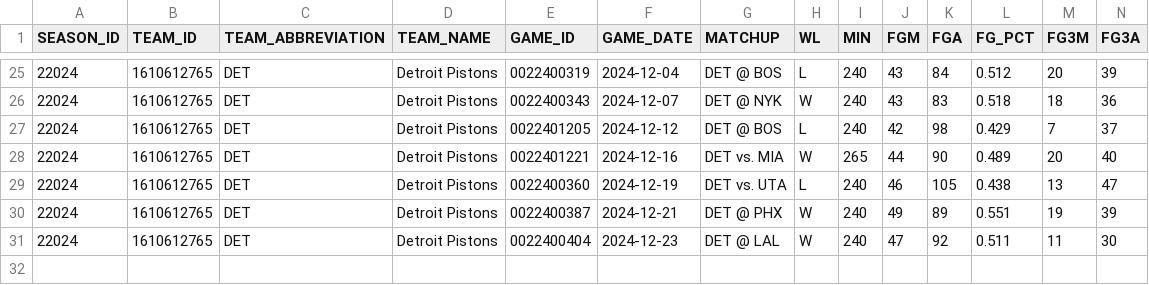
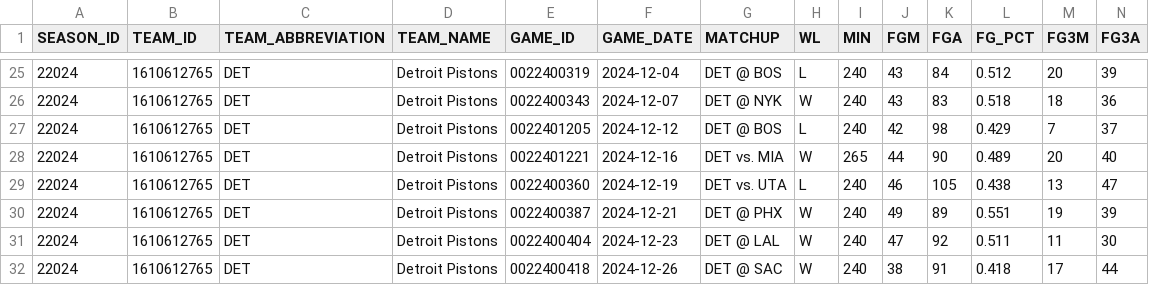
Before and after one commit to mvinicius175/Projeto-ciencia-de-dados, a CSV file: data/raw/detroit_pistons_games_24_25.csv, drawn as a sheet; only a part is shown, gaps mark what is left out; rows hold the shown columns only; the diff names each change by its address in the sheet, - before the commit and + after, or states it on an @@ line.

```diff
--- a/data/raw/detroit_pistons_games_24_25.csv
+++ b/data/raw/detroit_pistons_games_24_25.csv
+row 32: 22024 | 1610612765 | DET | Detroit Pistons | 0022400418 | 2024-12-26 | DET @ SAC | W | 240 | 38 | 91 | 0.418 | 17 | 44
```
Also changed, not shown: data/exported/cunningham_games_table_24_25.csv, data/exported/duren_games_table_24_25.csv, 41 other files.
